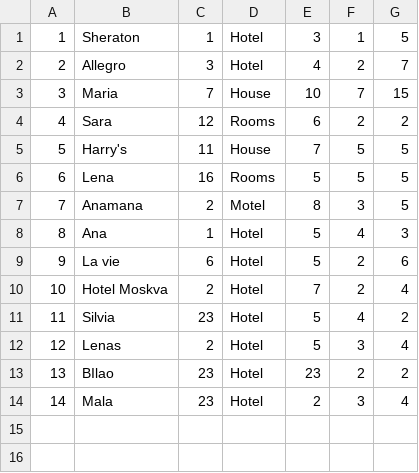
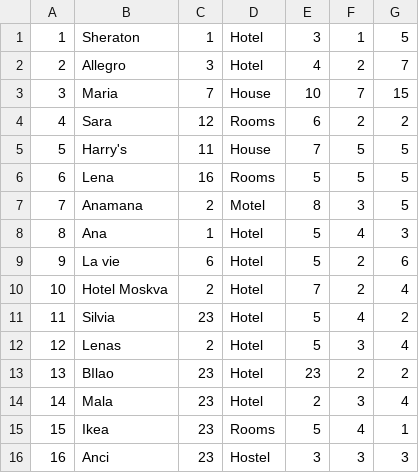
Before and after one commit to kzi-nastava/sims-in-2024-group-2-team-c, a CSV file: Resources/Data/accommodations.csv, drawn as a sheet.

```diff
--- a/Resources/Data/accommodations.csv
+++ b/Resources/Data/accommodations.csv
@@ -14 +14,3 @@
 14|Mala|23|Hotel|2|3|4
+15|Ikea|23|Rooms|5|4|1
+16|Anci|23|Hostel|3|3|3
```
Also changed, not shown: 30 other files.
